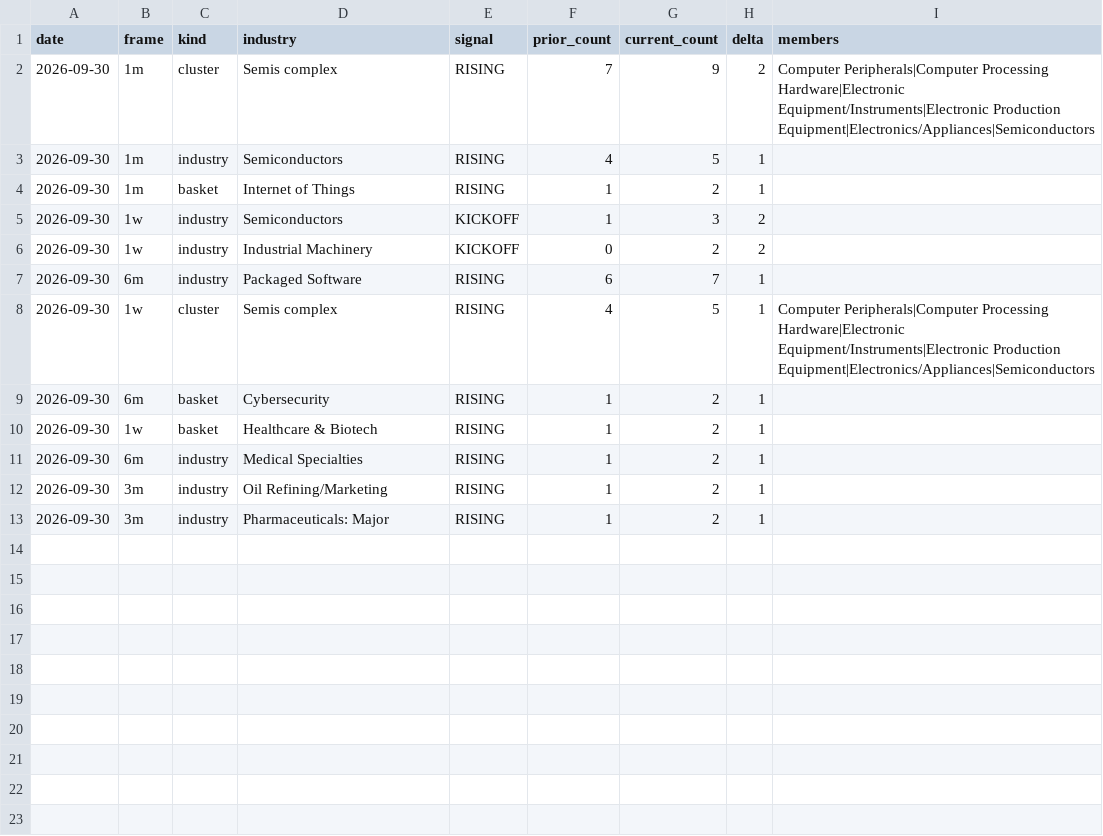
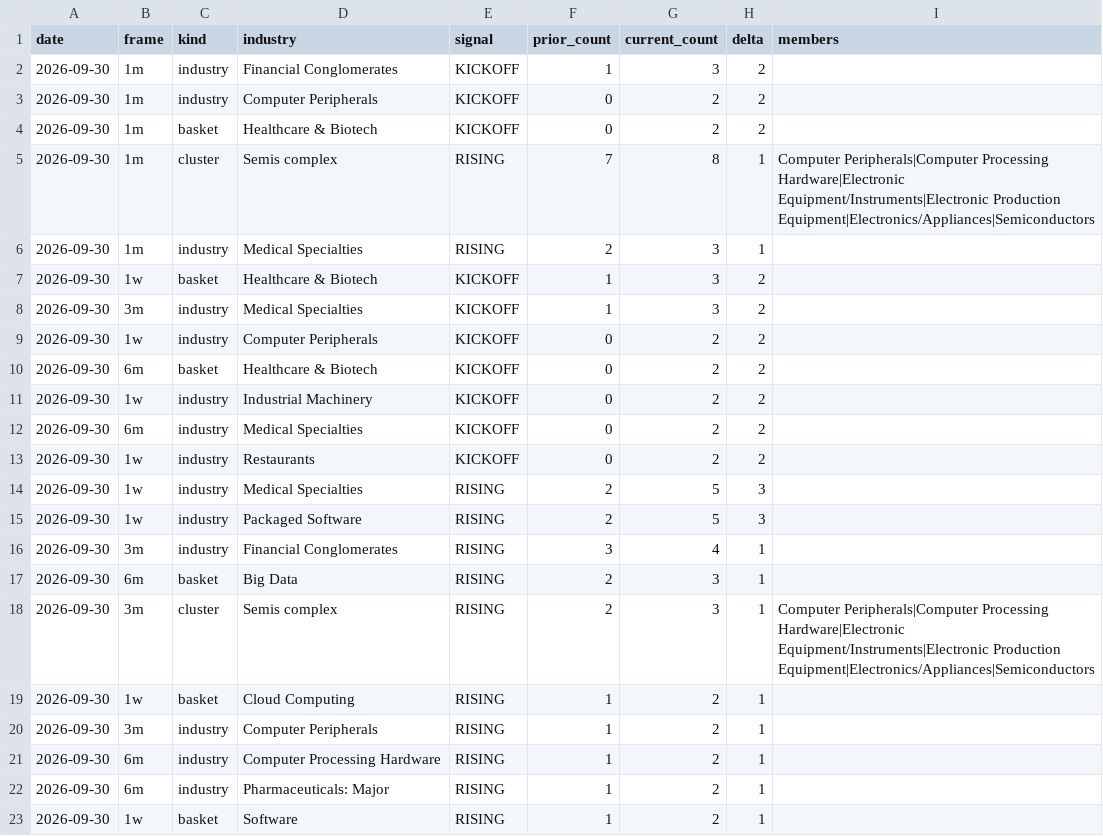
Before and after one commit to Homasi28/theme-scanner, a CSV file: outputs/rising_themes_2026-09-30.csv, drawn as a sheet.

```diff
--- a/outputs/rising_themes_2026-09-30.csv
+++ b/outputs/rising_themes_2026-09-30.csv
@@ -1,13 +1,23 @@
 date,frame,kind,industry,signal,prior_count,current_count,delta,members
-2026-09-30,1m,cluster,Semis complex,RISING,7,9,2,Computer Peripherals|Computer Processing Hardware|Electronic Equipment/Instruments|Electronic Production Equipment|Electronics/Appliances|Semiconductors
-2026-09-30,1m,industry,Semiconductors,RISING,4,5,1,
-2026-09-30,1m,basket,Internet of Things,RISING,1,2,1,
-2026-09-30,1w,industry,Semiconductors,KICKOFF,1,3,2,
+2026-09-30,1m,industry,Financial Conglomerates,KICKOFF,1,3,2,
+2026-09-30,1m,industry,Computer Peripherals,KICKOFF,0,2,2,
+2026-09-30,1m,basket,Healthcare & Biotech,KICKOFF,0,2,2,
+2026-09-30,1m,cluster,Semis complex,RISING,7,8,1,Computer Peripherals|Computer Processing Hardware|Electronic Equipment/Instruments|Electronic Production Equipment|Electronics/Appliances|Semiconductors
+2026-09-30,1m,industry,Medical Specialties,RISING,2,3,1,
+2026-09-30,1w,basket,Healthcare & Biotech,KICKOFF,1,3,2,
+2026-09-30,3m,industry,Medical Specialties,KICKOFF,1,3,2,
+2026-09-30,1w,industry,Computer Peripherals,KICKOFF,0,2,2,
+2026-09-30,6m,basket,Healthcare & Biotech,KICKOFF,0,2,2,
 2026-09-30,1w,industry,Industrial Machinery,KICKOFF,0,2,2,
-2026-09-30,6m,industry,Packaged Software,RISING,6,7,1,
-2026-09-30,1w,cluster,Semis complex,RISING,4,5,1,Computer Peripherals|Computer Processing Hardware|Electronic Equipment/Instruments|Electronic Production Equipment|Electronics/Appliances|Semiconductors
-2026-09-30,6m,basket,Cybersecurity,RISING,1,2,1,
-2026-09-30,1w,basket,Healthcare & Biotech,RISING,1,2,1,
-2026-09-30,6m,industry,Medical Specialties,RISING,1,2,1,
-2026-09-30,3m,industry,Oil Refining/Marketing,RISING,1,2,1,
-2026-09-30,3m,industry,Pharmaceuticals: Major,RISING,1,2,1,
+2026-09-30,6m,industry,Medical Specialties,KICKOFF,0,2,2,
+2026-09-30,1w,industry,Restaurants,KICKOFF,0,2,2,
+2026-09-30,1w,industry,Medical Specialties,RISING,2,5,3,
+2026-09-30,1w,industry,Packaged Software,RISING,2,5,3,
+2026-09-30,3m,industry,Financial Conglomerates,RISING,3,4,1,
+2026-09-30,6m,basket,Big Data,RISING,2,3,1,
+2026-09-30,3m,cluster,Semis complex,RISING,2,3,1,Computer Peripherals|Computer Processing Hardware|Electronic Equipment/Instruments|Electronic Production Equipment|Electronics/Appliances|Semiconductors
+2026-09-30,1w,basket,Cloud Computing,RISING,1,2,1,
+2026-09-30,3m,industry,Computer Peripherals,RISING,1,2,1,
+2026-09-30,6m,industry,Computer Processing Hardware,RISING,1,2,1,
+2026-09-30,6m,industry,Pharmaceuticals: Major,RISING,1,2,1,
+2026-09-30,1w,basket,Software,RISING,1,2,1,
```
Also changed, not shown: outputs/EXPORT/leader_symbols_2026-09-30.csv, outputs/filtered_universe_2026-09-30.csv, 13 other files.
